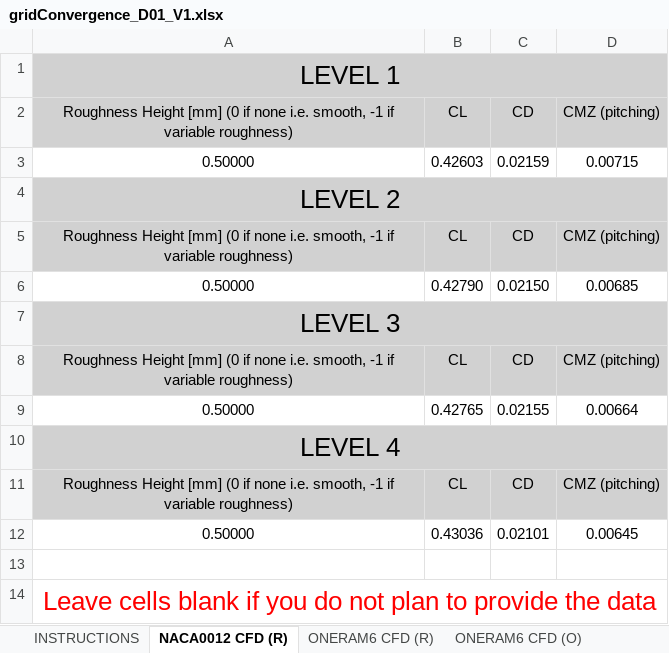
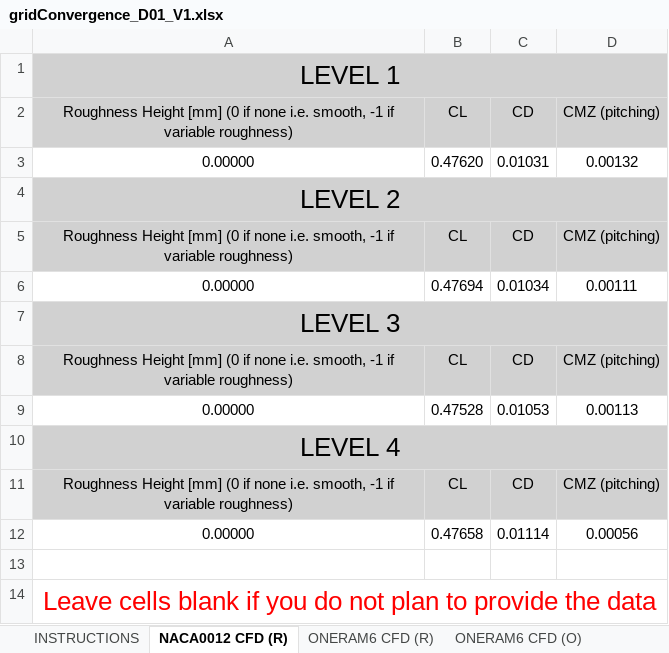
Before and after one commit to kzayni/postProcessingData, an Excel workbook: 008_COLLINS_FENSAPICE/gridConvergence_D01_V1.xlsx, sheet NACA0012 CFD (R), drawn as a sheet; values as stored, in another font and other column widths than the file's, no borders; removed rows and columns are numbered as before the commit, all else as after; the diff names each change by its address in the sheet, - before the commit and + after, or states it on an @@ line.

```diff
--- a/008_COLLINS_FENSAPICE/gridConvergence_D01_V1.xlsx (sheet NACA0012 CFD (R))
+++ b/008_COLLINS_FENSAPICE/gridConvergence_D01_V1.xlsx (sheet NACA0012 CFD (R))
-row 3: 0.50000 | 0.42603 | 0.02159 | 0.00715
+row 3: 0.00000 | 0.47620 | 0.01031 | 0.00132
-row 6: 0.50000 | 0.42790 | 0.02150 | 0.00685
+row 6: 0.00000 | 0.47694 | 0.01034 | 0.00111
-row 9: 0.50000 | 0.42765 | 0.02155 | 0.00664
+row 9: 0.00000 | 0.47528 | 0.01053 | 0.00113
-row 12: 0.50000 | 0.43036 | 0.02101 | 0.00645
+row 12: 0.00000 | 0.47658 | 0.01114 | 0.00056
```
Also changed, not shown: 003_NRC_MORPHOGENETIC/gridConvergence_D01_V1.xlsx, 007_POLIMO_CHAMPS/gridConvergence_D01_V1.xlsx, 12 other files.
